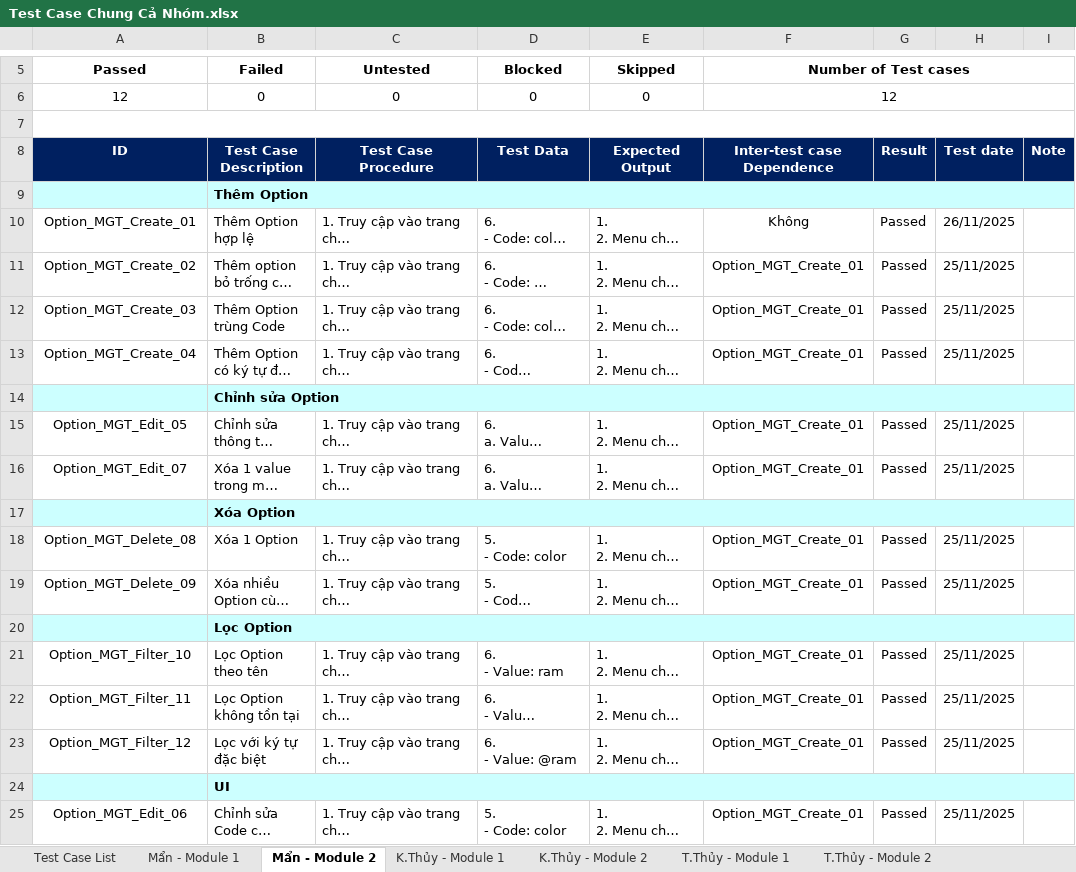
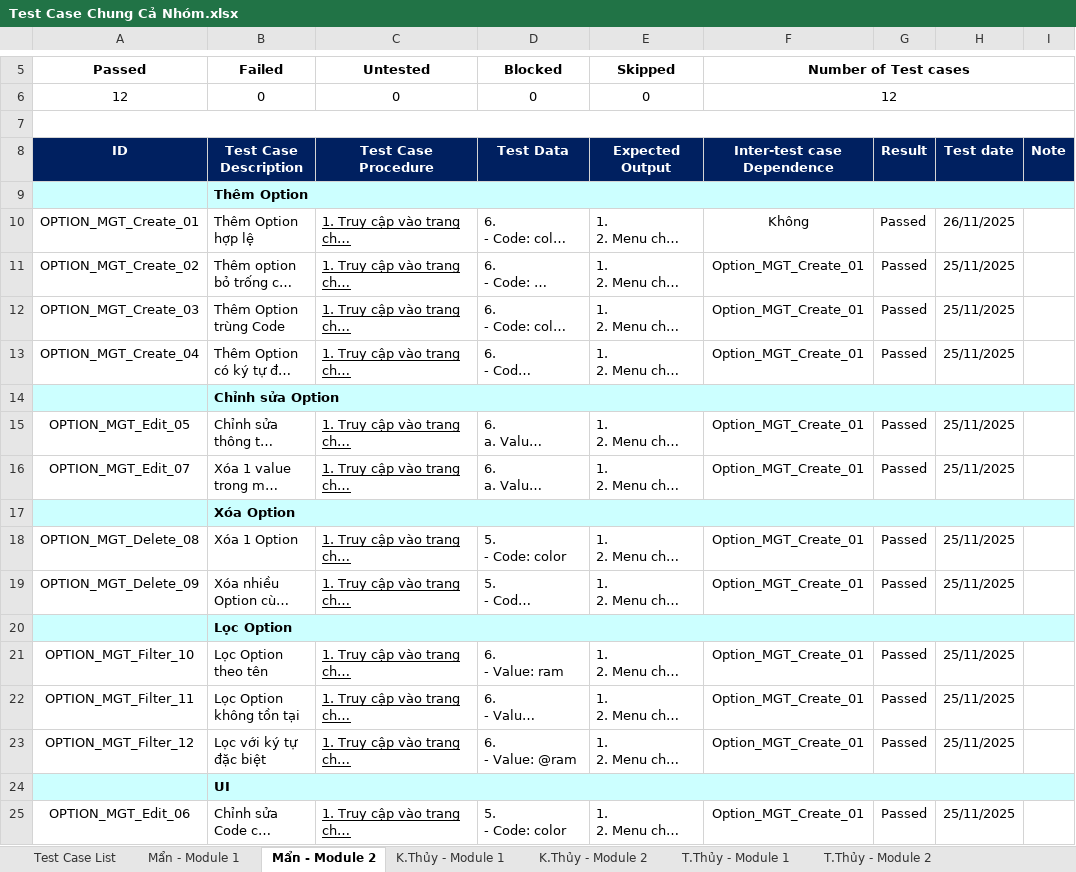
Before and after one commit to ThuyThanhN/KTPM_Nhom-5, an Excel workbook: Test Case Chung Cả Nhóm.xlsx, sheet Mẩn - Module 2, drawn as a sheet; only a part is shown, gaps mark what is left out; long unchanged cells end in …; values as stored, in another font and other column widths than the file's, no borders; charts and pictures not drawn; the diff names each change by its address in the sheet, - before the commit and + after, or states it on an @@ line.

```diff
--- a/Test Case Chung Cả Nhóm.xlsx (sheet Mẩn - Module 2)
+++ b/Test Case Chung Cả Nhóm.xlsx (sheet Mẩn - Module 2)
-A10 (Passed): Option_MGT_Create_01
+A10 (Passed): OPTION_MGT_Create_01
-C10:C13 underline: off
+C10:C13 underline: on
-A11 (Passed): Option_MGT_Create_02
+A11 (Passed): OPTION_MGT_Create_02
-A12 (Passed): Option_MGT_Create_03
+A12 (Passed): OPTION_MGT_Create_03
-A13 (Passed): Option_MGT_Create_04
+A13 (Passed): OPTION_MGT_Create_04
-A15 (Passed): Option_MGT_Edit_05
+A15 (Passed): OPTION_MGT_Edit_05
-C15:C16 underline: off
+C15:C16 underline: on
-A16 (Passed): Option_MGT_Edit_07
+A16 (Passed): OPTION_MGT_Edit_07
-A18 (Passed): Option_MGT_Delete_08
+A18 (Passed): OPTION_MGT_Delete_08
-C18:C19 underline: off
+C18:C19 underline: on
-A19 (Passed): Option_MGT_Delete_09
+A19 (Passed): OPTION_MGT_Delete_09
-A21 (Passed): Option_MGT_Filter_10
+A21 (Passed): OPTION_MGT_Filter_10
-C21:C23 underline: off
+C21:C23 underline: on
-A22 (Passed): Option_MGT_Filter_11
+A22 (Passed): OPTION_MGT_Filter_11
-A23 (Passed): Option_MGT_Filter_12
+A23 (Passed): OPTION_MGT_Filter_12
-A25 (Passed): Option_MGT_Edit_06
+A25 (Passed): OPTION_MGT_Edit_06
-C25 underline: off
+C25 underline: on
```
Also changed, not shown: sheet Mẩn - Module 1, sheet Nhật - Module 1, sheet Nhật - Module 2, 2 other files.
